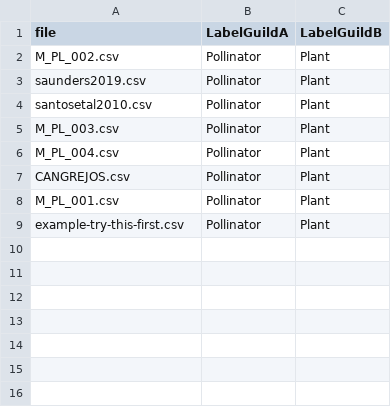
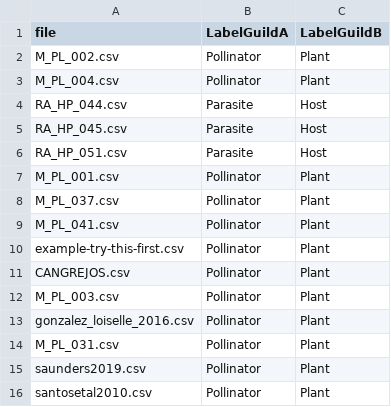
Before and after one commit to jgalgarra/bipartgraph, a CSV file: conf/labelcolors.csv, drawn as a sheet.

```diff
--- a/conf/labelcolors.csv
+++ b/conf/labelcolors.csv
@@ -2,8 +2,15 @@
 "M_PL_002.csv";"Pollinator";"Plant"
+"M_PL_004.csv";"Pollinator";"Plant"
+"RA_HP_044.csv";"Parasite";"Host"
+"RA_HP_045.csv";"Parasite";"Host"
+"RA_HP_051.csv";"Parasite";"Host"
+"M_PL_001.csv";"Pollinator";"Plant"
+"M_PL_037.csv";"Pollinator";"Plant"
+"M_PL_041.csv";"Pollinator";"Plant"
+"example-try-this-first.csv";"Pollinator";"Plant"
+"CANGREJOS.csv";"Pollinator";"Plant"
+"M_PL_003.csv";"Pollinator";"Plant"
+"gonzalez_loiselle_2016.csv";"Pollinator";"Plant"
+"M_PL_031.csv";"Pollinator";"Plant"
 "saunders2019.csv";"Pollinator";"Plant"
 "santosetal2010.csv";"Pollinator";"Plant"
-"M_PL_003.csv";"Pollinator";"Plant"
-"M_PL_004.csv";"Pollinator";"Plant"
-"CANGREJOS.csv";"Pollinator";"Plant"
-"M_PL_001.csv";"Pollinator";"Plant"
-"example-try-this-first.csv";"Pollinator";"Plant"
```
Also changed, not shown: conf/datossafefiles.csv, 1 other file.
